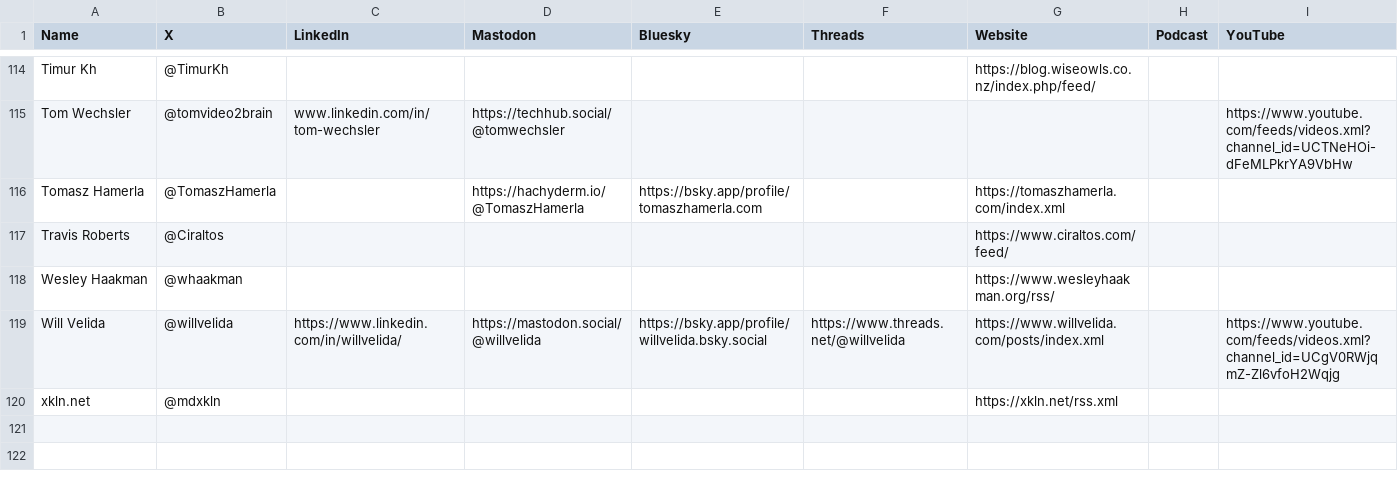
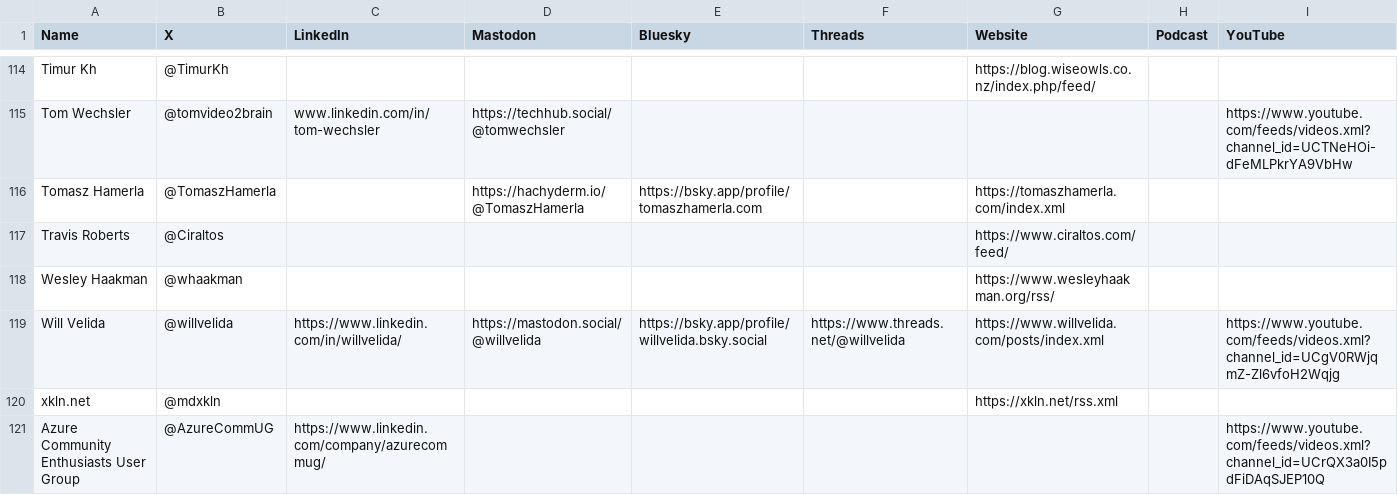
Before and after one commit to CloudDevDan/TheCloudPirate-Feeds, a CSV file: all-feeds.csv, drawn as a sheet; only a part is shown, gaps mark what is left out; the diff names each change by its address in the sheet, - before the commit and + after, or states it on an @@ line.

Commit message:
Added Azure Community Enthusiasts User Group

```diff
--- a/all-feeds.csv
+++ b/all-feeds.csv
+row 121: Azure Community Enthusiasts User Group | @AzureCommUG | https://www.linkedin.com/company/azurecommug/ |  |  |  |  |  | https://www.youtube.com/feeds/videos.xml?channel_id=UCrQX3a0I5pdFiDAqSJEP10Q
```
